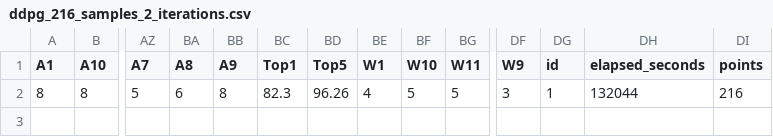
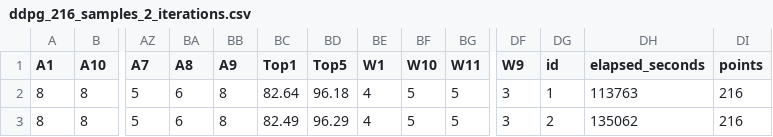
Before and after one commit to phrb/haq-release, a CSV file: results/resnet50/ddpg_test_1/ddpg_216_samples_2_iterations.csv, drawn as a sheet; only a part is shown, gaps mark what is left out; rows hold the shown columns only; the diff names each change by its address in the sheet, - before the commit and + after, or states it on an @@ line.

Commit message:
Update ddpg results from gpu-pa22

```diff
--- a/results/resnet50/ddpg_test_1/ddpg_216_samples_2_iterations.csv
+++ b/results/resnet50/ddpg_test_1/ddpg_216_samples_2_iterations.csv
-BC2 (Top1): 82.3
+BC2 (Top1): 82.64
-BD2 (Top5): 96.26
+BD2 (Top5): 96.18
-DH2 (elapsed_seconds): 132044
+DH2 (elapsed_seconds): 113763
+row 3: 8 | 8 | 5 | 6 | 8 | 82.49 | 96.29 | 4 | 5 | 5 | 3 | 2 | 135062 | 216
```
Also changed, not shown: 1 other file.
